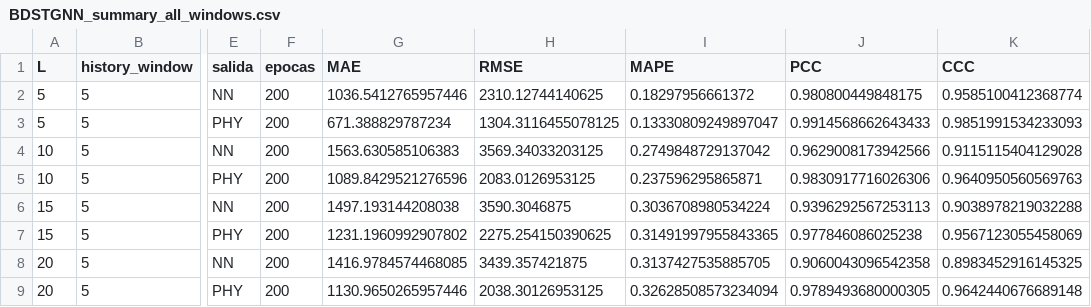
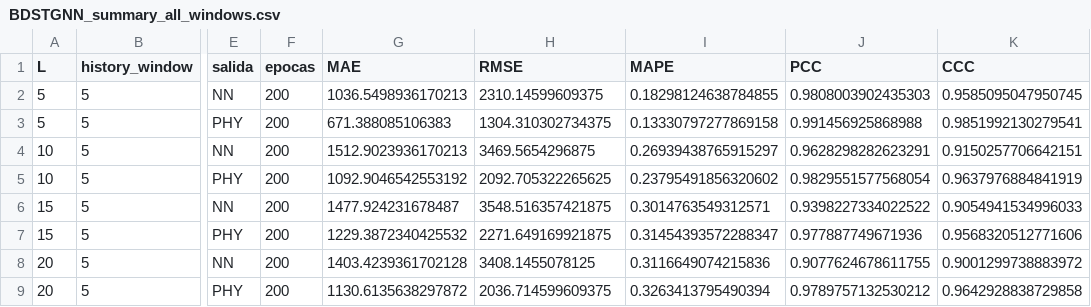
Before and after one commit to AlanAlvarezAP/PFC-I, a CSV file: BDSTGNN/results/BDSTGNN_summary_all_windows.csv, drawn as a sheet; only a part is shown, gaps mark what is left out; the diff names each change by its address in the sheet, - before the commit and + after, or states it on an @@ line.

```diff
--- a/BDSTGNN/results/BDSTGNN_summary_all_windows.csv
+++ b/BDSTGNN/results/BDSTGNN_summary_all_windows.csv
-G2 (MAE): 1036.5412765957446
+G2 (MAE): 1036.5498936170213
-H2 (RMSE): 2310.12744140625
+H2 (RMSE): 2310.14599609375
-I2 (MAPE): 0.18297956661372
+I2 (MAPE): 0.18298124638784855
-J2 (PCC): 0.980800449848175
+J2 (PCC): 0.9808003902435303
-K2 (CCC): 0.9585100412368774
+K2 (CCC): 0.9585095047950745
-G3 (MAE): 671.388829787234
+G3 (MAE): 671.388085106383
-H3 (RMSE): 1304.3116455078125
+H3 (RMSE): 1304.310302734375
-I3 (MAPE): 0.13330809249897047
+I3 (MAPE): 0.13330797277869158
-J3 (PCC): 0.9914568662643433
+J3 (PCC): 0.991456925868988
-K3 (CCC): 0.9851991534233093
+K3 (CCC): 0.9851992130279541
-G4 (MAE): 1563.630585106383
+G4 (MAE): 1512.9023936170213
-H4 (RMSE): 3569.34033203125
+H4 (RMSE): 3469.5654296875
-I4 (MAPE): 0.2749848729137042
+I4 (MAPE): 0.26939438765915297
-J4 (PCC): 0.9629008173942566
+J4 (PCC): 0.9628298282623291
-K4 (CCC): 0.9115115404129028
+K4 (CCC): 0.9150257706642151
-G5 (MAE): 1089.8429521276596
+G5 (MAE): 1092.9046542553192
-H5 (RMSE): 2083.0126953125
+H5 (RMSE): 2092.705322265625
-I5 (MAPE): 0.237596295865871
+I5 (MAPE): 0.23795491856320602
-J5 (PCC): 0.9830917716026306
+J5 (PCC): 0.9829551577568054
-K5 (CCC): 0.9640950560569763
+K5 (CCC): 0.9637976884841919
-G6 (MAE): 1497.193144208038
+G6 (MAE): 1477.924231678487
-H6 (RMSE): 3590.3046875
+H6 (RMSE): 3548.516357421875
-I6 (MAPE): 0.3036708980534224
+I6 (MAPE): 0.3014763549312571
-J6 (PCC): 0.9396292567253113
+J6 (PCC): 0.9398227334022522
-K6 (CCC): 0.9038978219032288
+K6 (CCC): 0.9054941534996033
-G7 (MAE): 1231.1960992907802
+G7 (MAE): 1229.3872340425532
-H7 (RMSE): 2275.254150390625
+H7 (RMSE): 2271.649169921875
-I7 (MAPE): 0.31491997955843365
+I7 (MAPE): 0.31454393572288347
-J7 (PCC): 0.977846086025238
+J7 (PCC): 0.977887749671936
-K7 (CCC): 0.9567123055458069
+K7 (CCC): 0.9568320512771606
-G8 (MAE): 1416.9784574468085
+G8 (MAE): 1403.4239361702128
-H8 (RMSE): 3439.357421875
+H8 (RMSE): 3408.1455078125
-I8 (MAPE): 0.3137427535885705
+I8 (MAPE): 0.3116649074215836
-J8 (PCC): 0.9060043096542358
+J8 (PCC): 0.9077624678611755
-K8 (CCC): 0.8983452916145325
+K8 (CCC): 0.9001299738883972
-G9 (MAE): 1130.9650265957446
+G9 (MAE): 1130.6135638297872
-H9 (RMSE): 2038.30126953125
+H9 (RMSE): 2036.714599609375
-I9 (MAPE): 0.32628508573234094
+I9 (MAPE): 0.3263413795490394
-J9 (PCC): 0.9789493680000305
+J9 (PCC): 0.9789757132530212
-K9 (CCC): 0.9642440676689148
+K9 (CCC): 0.9642928838729858
```
Also changed, not shown: BDSTGNN/results/BDSTGNN_loss_history_win_10.csv, BDSTGNN/results/BDSTGNN_loss_history_win_20.csv, 12 other files.
